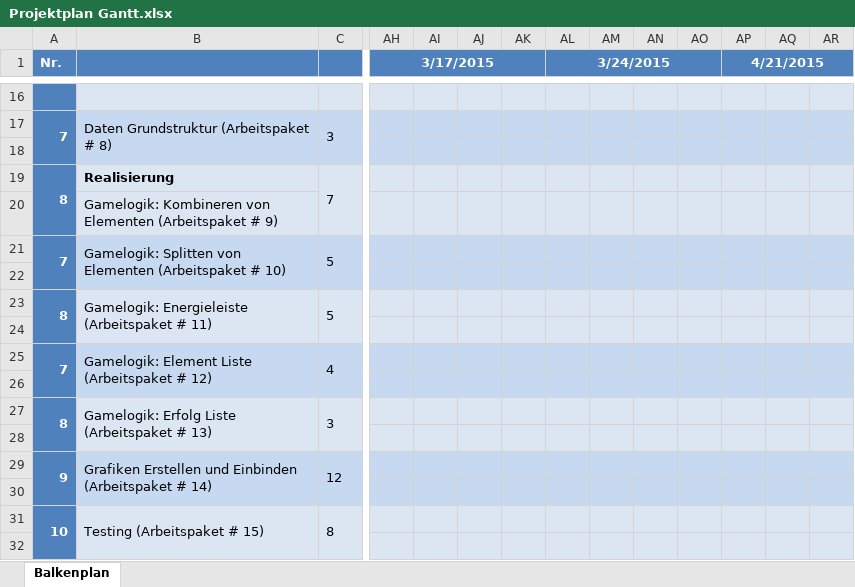
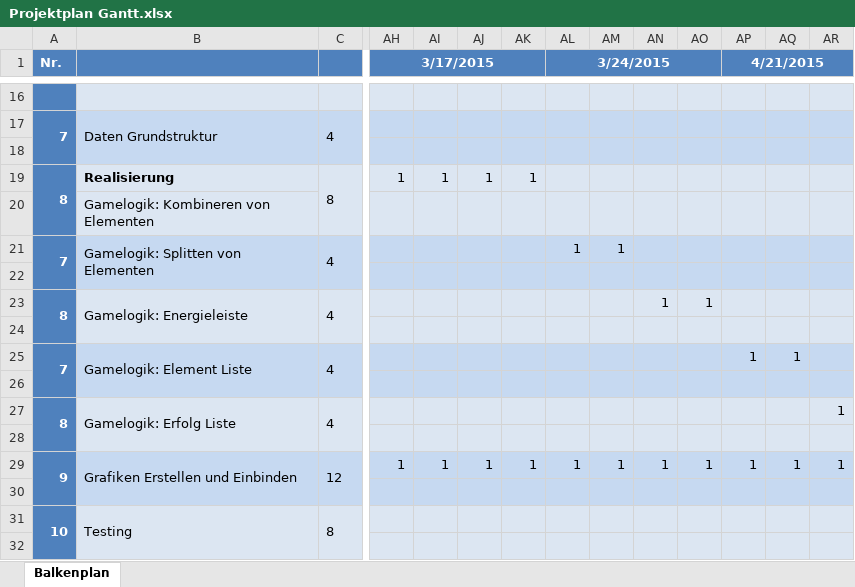
Before and after one commit to metromg/Unsustainable, an Excel workbook: doc/Projektplan Gantt.xlsx, sheet Balkenplan, drawn as a sheet; only a part is shown, gaps mark what is left out; values as stored, in another font and other column widths than the file's, no borders; conditional formats not drawn; removed rows and columns are numbered as before the commit, all else as after; rows hold the shown columns only; the diff covers the shown part only; the diff names each change by its address in the sheet, - before the commit and + after, or states it on an @@ line.

```diff
--- a/doc/Projektplan Gantt.xlsx (sheet Balkenplan)
+++ b/doc/Projektplan Gantt.xlsx (sheet Balkenplan)
-B17: Daten Grundstruktur (Arbeitspaket # 8)
+B17: Daten Grundstruktur
-C17: 3
+C17: 4
-C19: 7
+C19: 8
-AH19 (3/17/2015): (empty)
+AH19 (3/17/2015): 1
-AI19: (empty)
+AI19: 1
-AJ19: (empty)
+AJ19: 1
-AK19: (empty)
+AK19: 1
-B20: Gamelogik: Kombineren von Elementen (Arbeitspaket # 9)
+B20: Gamelogik: Kombineren von Elementen
-B21: Gamelogik: Splitten von Elementen (Arbeitspaket # 10)
+B21: Gamelogik: Splitten von Elementen
-C21: 5
+C21: 4
-AL21 (3/24/2015): (empty)
+AL21 (3/24/2015): 1
-AM21: (empty)
+AM21: 1
-B23: Gamelogik: Energieleiste (Arbeitspaket # 11)
+B23: Gamelogik: Energieleiste
-C23: 5
+C23: 4
-AN23: (empty)
+AN23: 1
-AO23: (empty)
+AO23: 1
-B25: Gamelogik: Element Liste (Arbeitspaket # 12)
+B25: Gamelogik: Element Liste
-AP25 (4/21/2015): (empty)
+AP25 (4/21/2015): 1
-AQ25: (empty)
+AQ25: 1
-B27: Gamelogik: Erfolg Liste (Arbeitspaket # 13)
+B27: Gamelogik: Erfolg Liste
-C27: 3
+C27: 4
-AR27: (empty)
+AR27: 1
-row 29: 9 | Grafiken Erstellen und Einbinden (Arbeitspaket # 14) | 12
+row 29: 9 | Grafiken Erstellen und Einbinden | 12 | 1 | 1 | 1 | 1 | 1 | 1 | 1 | 1 | 1 | 1 | 1
-B31: Testing (Arbeitspaket # 15)
+B31: Testing
```
Also changed, not shown: 2 added rows, 4 removed rows and 64 edited cells elsewhere in this sheet, 1 other file.
